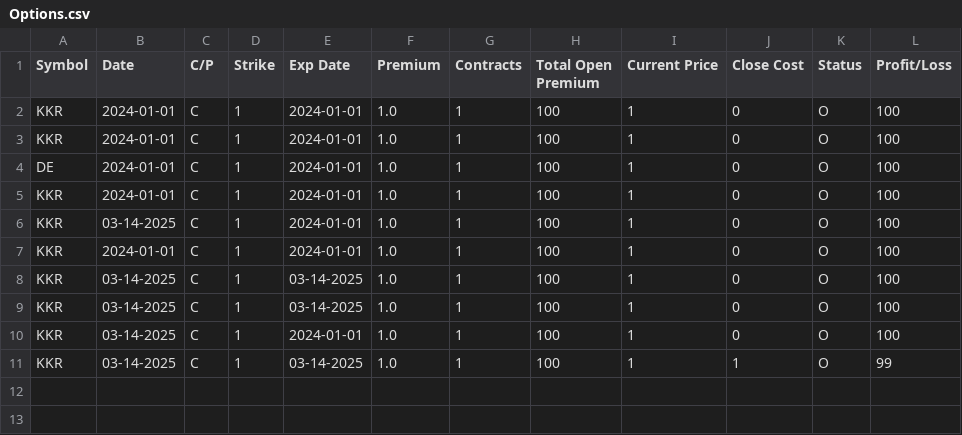
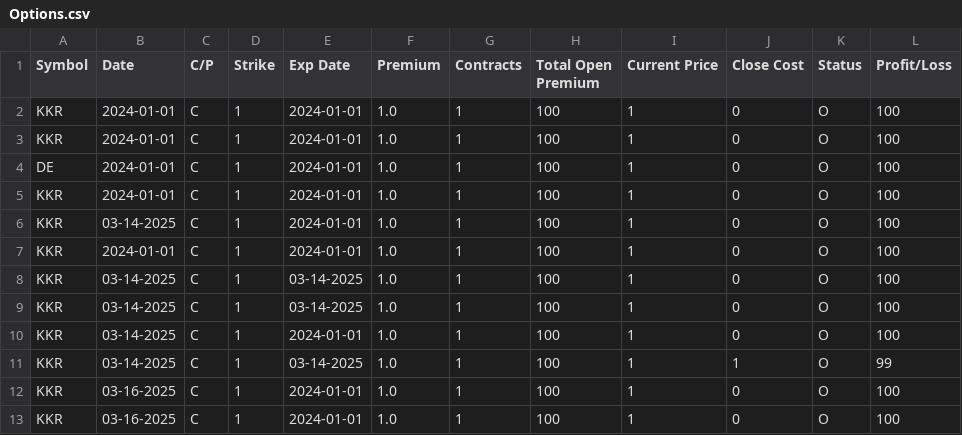
Before and after one commit to cpsteinbruegge/cpsteinbruegge, a CSV file: Options.csv, drawn as a sheet.

Commit message:
Latest versions Options

```diff
--- a/Options.csv
+++ b/Options.csv
@@ -11 +11,3 @@ KKR,03-14-2025,C,1,2024-01-01,1.0,1,100,1,0,O,100
 KKR,03-14-2025,C,1,03-14-2025,1.0,1,100,1,1,O,99
+KKR,03-16-2025,C,1,2024-01-01,1.0,1,100,1,0,O,100
+KKR,03-16-2025,C,1,2024-01-01,1.0,1,100,1,0,O,100
```
Also changed, not shown: 5 other files.
